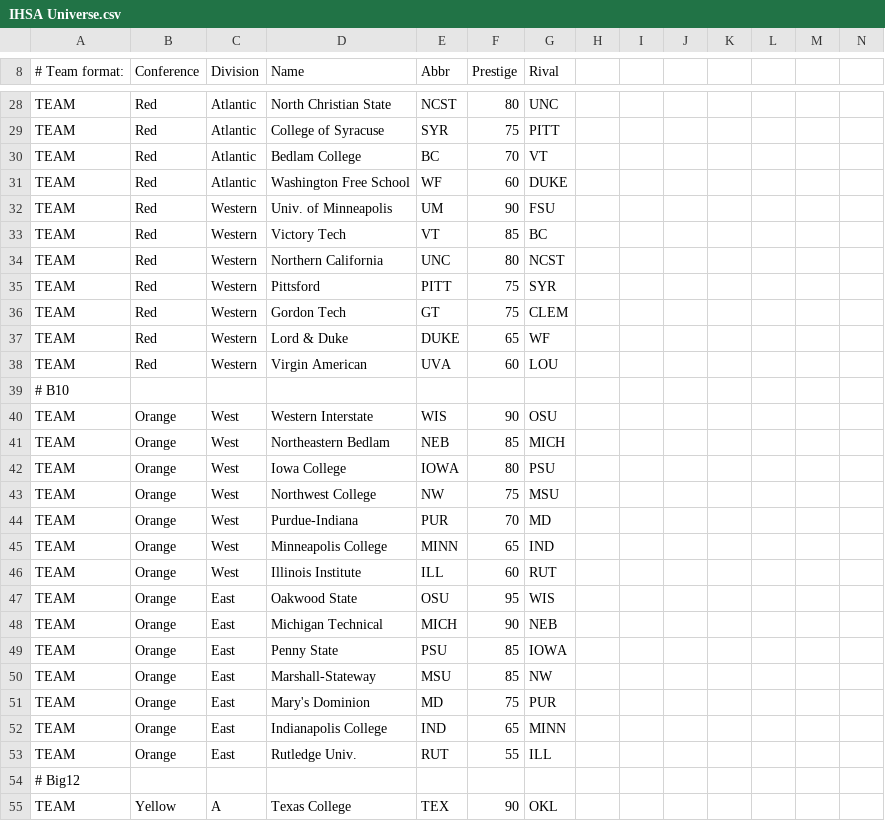
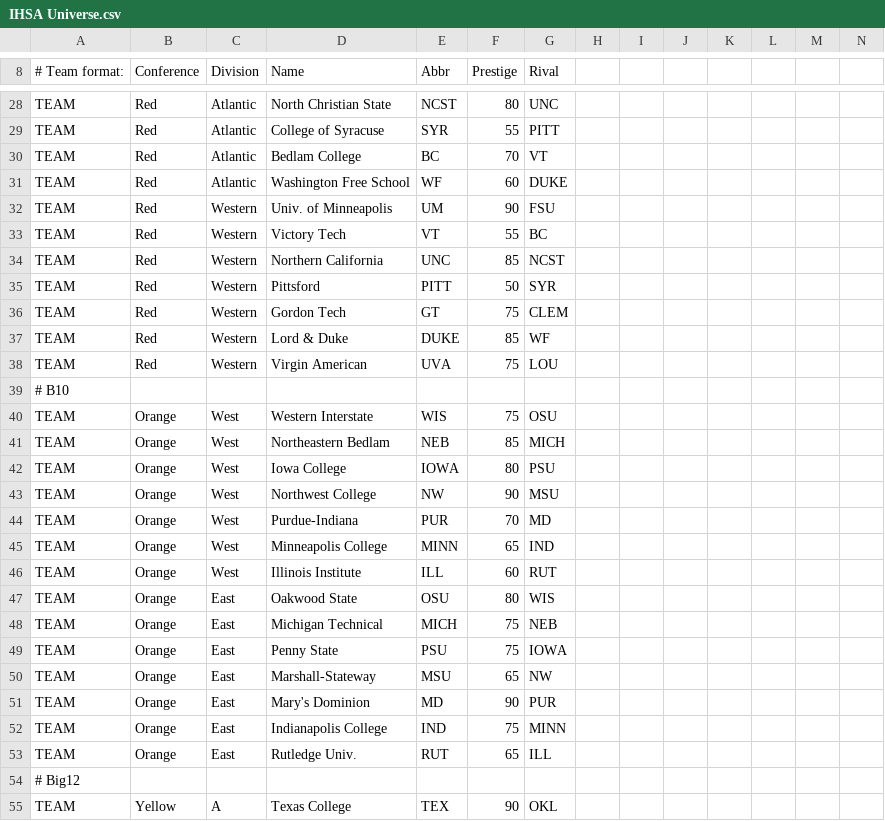
Before and after one commit to herelieszay/CBFII, a CSV file: IHSA Universe.csv, drawn as a sheet; only a part is shown, gaps mark what is left out; the diff covers the shown part only; the diff names each change by its address in the sheet, - before the commit and + after, or states it on an @@ line.

```diff
--- a/IHSA Universe.csv
+++ b/IHSA Universe.csv
-F29 (Prestige): 75
+F29 (Prestige): 55
-F33 (Prestige): 85
+F33 (Prestige): 55
-F34 (Prestige): 80
+F34 (Prestige): 85
-F35 (Prestige): 75
+F35 (Prestige): 50
-F37 (Prestige): 65
+F37 (Prestige): 85
-F38 (Prestige): 60
+F38 (Prestige): 75
-F40 (Prestige): 90
+F40 (Prestige): 75
-F43 (Prestige): 75
+F43 (Prestige): 90
-F47 (Prestige): 95
+F47 (Prestige): 80
-F48 (Prestige): 90
+F48 (Prestige): 75
-F49 (Prestige): 85
+F49 (Prestige): 75
-F50 (Prestige): 85
+F50 (Prestige): 65
-F51 (Prestige): 75
+F51 (Prestige): 90
-F52 (Prestige): 65
+F52 (Prestige): 75
-F53 (Prestige): 55
+F53 (Prestige): 65
```
Also changed, not shown: 46 edited cells elsewhere in this file.
